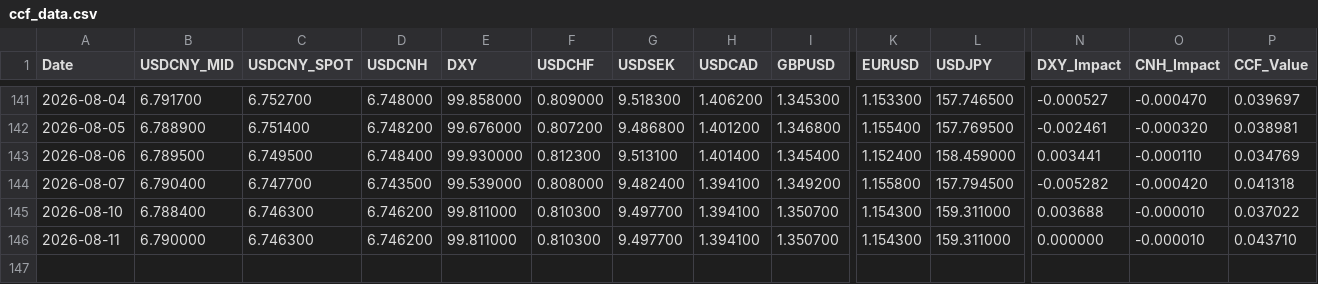
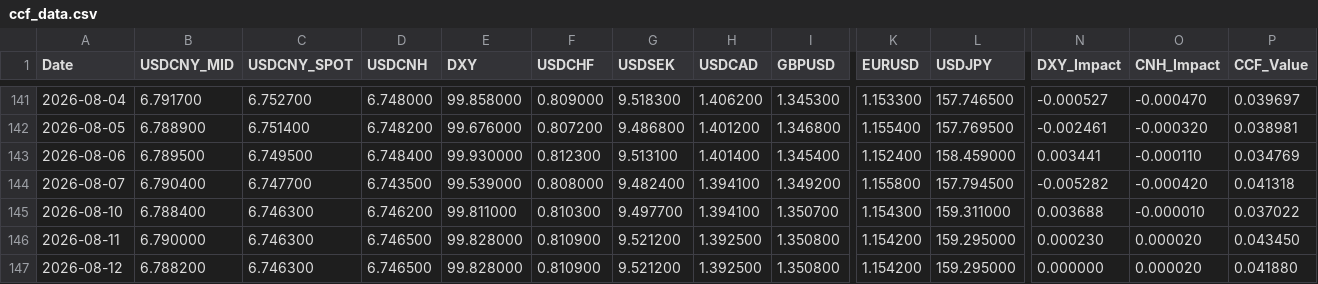
Before and after one commit to MlittleFriend/LittleHelper4CCF, a CSV file: ccf_data.csv, drawn as a sheet; only a part is shown, gaps mark what is left out; rows hold the shown columns only; the diff names each change by its address in the sheet, - before the commit and + after, or states it on an @@ line.

```diff
--- a/ccf_data.csv
+++ b/ccf_data.csv
-D146 (USDCNH): 6.746200
+D146 (USDCNH): 6.746500
-E146 (DXY): 99.811000
+E146 (DXY): 99.828000
-F146 (USDCHF): 0.810300
+F146 (USDCHF): 0.810900
-G146 (USDSEK): 9.497700
+G146 (USDSEK): 9.521200
-H146 (USDCAD): 1.394100
+H146 (USDCAD): 1.392500
-I146 (GBPUSD): 1.350700
+I146 (GBPUSD): 1.350800
-K146 (EURUSD): 1.154300
+K146 (EURUSD): 1.154200
-L146 (USDJPY): 159.311000
+L146 (USDJPY): 159.295000
-N146 (DXY_Impact): 0.000000
+N146 (DXY_Impact): 0.000230
-O146 (CNH_Impact): -0.000010
+O146 (CNH_Impact): 0.000020
-P146 (CCF_Value): 0.043710
+P146 (CCF_Value): 0.043450
+row 147: 2026-08-12 | 6.788200 | 6.746300 | 6.746500 | 99.828000 | 0.810900 | 9.521200 | 1.392500 | 1.350800 | 1.154200 | 159.295000 | 0.000000 | 0.000020 | 0.041880
```
